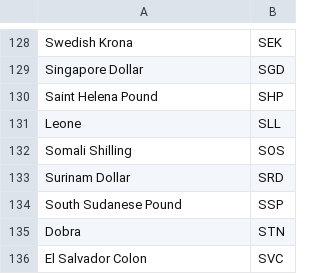
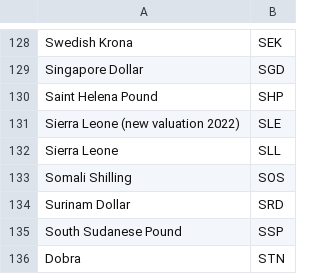
Before and after one commit to svanteschubert/EU-Codelist-Normalizer, a CSV file: xlsx/Currency.csv, drawn as a sheet; only a part is shown, gaps mark what is left out; the shorter side is filled out with more unchanged rows.

```diff
--- a/xlsx/Currency.csv
+++ b/xlsx/Currency.csv
@@ -130,3 +130,4 @@
 "Saint Helena Pound","SHP"
-"Leone","SLL"
+"Sierra Leone (new valuation 2022)","SLE"
+"Sierra Leone","SLL"
 "Somali Shilling","SOS"
```
Also changed, not shown: xlsx/Country.csv, xlsx/EAS.csv, 18 other files.
